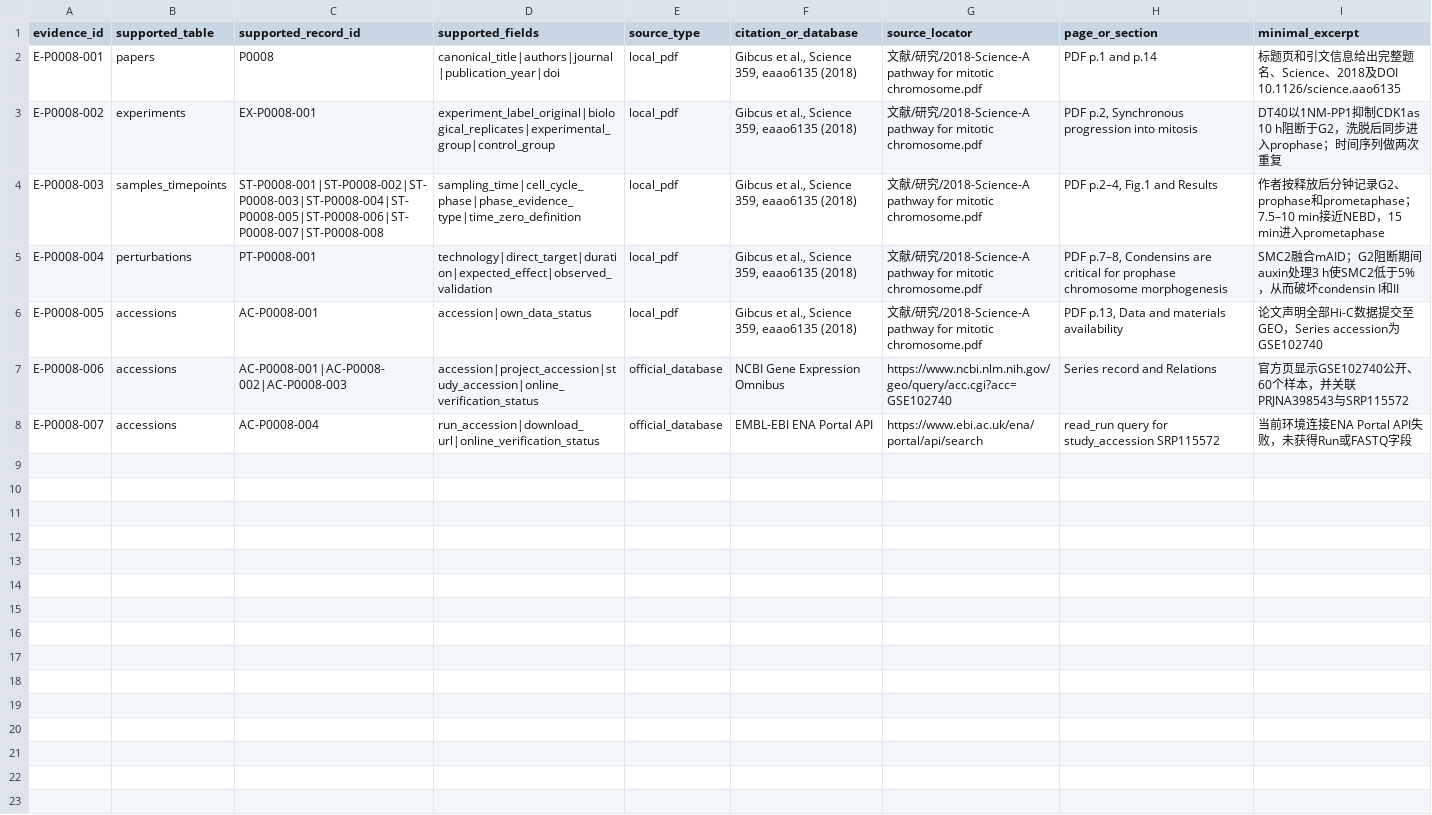
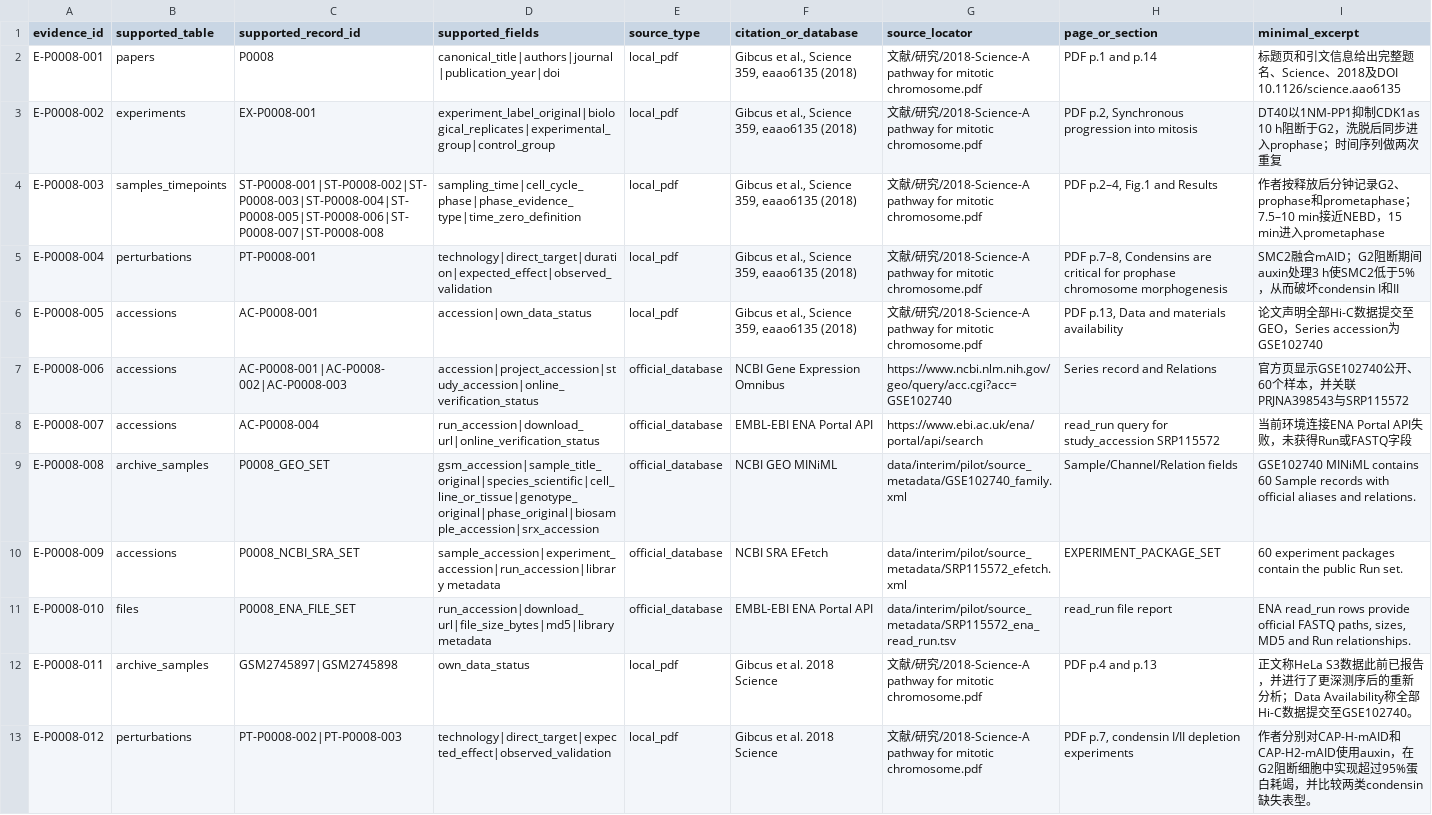
Before and after one commit to zhangtianmingxp/research_manage, a TSV file: data/interim/pilot/evidence.tsv, drawn as a sheet; only a part is shown; rows hold the shown columns only; the diff names each change by its address in the sheet, - before the commit and + after, or states it on an @@ line.

```diff
--- a/data/interim/pilot/evidence.tsv
+++ b/data/interim/pilot/evidence.tsv
+row 9: E-P0008-008 | archive_samples | P0008_GEO_SET | gsm_accession|sample_title_original|species_scientific|cell_line_or_tissue|genotype_original|phase_original|biosample_accession|srx_accession | official_database | NCBI GEO MINiML | data/interim/pilot/source_metadata/GSE102740_family.xml | Sample/Channel/Relation fields | GSE102740 MINiML contains 60 Sample records with official aliases and relations.
+row 10: E-P0008-009 | accessions | P0008_NCBI_SRA_SET | sample_accession|experiment_accession|run_accession|library metadata | official_database | NCBI SRA EFetch | data/interim/pilot/source_metadata/SRP115572_efetch.xml | EXPERIMENT_PACKAGE_SET | 60 experiment packages contain the public Run set.
+row 11: E-P0008-010 | files | P0008_ENA_FILE_SET | run_accession|download_url|file_size_bytes|md5|library metadata | official_database | EMBL-EBI ENA Portal API | data/interim/pilot/source_metadata/SRP115572_ena_read_run.tsv | read_run file report | ENA read_run rows provide official FASTQ paths, sizes, MD5 and Run relationships.
+row 12: E-P0008-011 | archive_samples | GSM2745897|GSM2745898 | own_data_status | local_pdf | Gibcus et al. 2018 Science | 文献/研究/2018-Science-A pathway for mitotic chromosome.pdf | PDF p.4 and p.13 | 正文称HeLa S3数据此前已报告，并进行了更深测序后的重新分析；Data Availability称全部Hi-C数据提交至GSE102740。
+row 13: E-P0008-012 | perturbations | PT-P0008-002|PT-P0008-003 | technology|direct_target|expected_effect|observed_validation | local_pdf | Gibcus et al. 2018 Science | 文献/研究/2018-Science-A pathway for mitotic chromosome.pdf | PDF p.7, condensin I/II depletion experiments | 作者分别对CAP-H-mAID和CAP-H2-mAID使用auxin，在G2阻断细胞中实现超过95%蛋白耗竭，并比较两类condensin缺失表型。
```
Also changed, not shown: data/interim/pilot/experiments.tsv, data/interim/pilot/perturbations.tsv, 38 other files.
